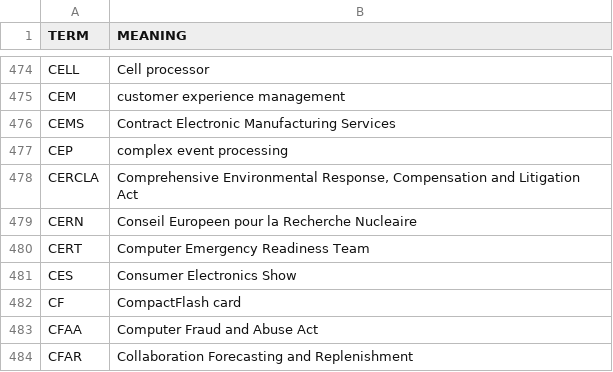
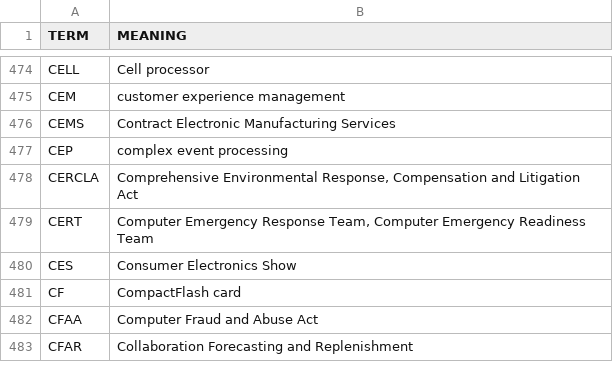
Before and after one commit to fleschutz/PowerShell, a CSV file: scripts/data/dicts/computing.csv, drawn as a sheet; only a part is shown, gaps mark what is left out.

```diff
--- a/scripts/data/dicts/computing.csv
+++ b/scripts/data/dicts/computing.csv
@@ -478,4 +478,3 @@ CEP,complex event processing
 CERCLA,"Comprehensive Environmental Response, Compensation and Litigation Act"
-CERN,Conseil Europeen pour la Recherche Nucleaire
-CERT,Computer Emergency Readiness Team
+CERT,"Computer Emergency Response Team, Computer Emergency Readiness Team"
 CES,Consumer Electronics Show
```
Also changed, not shown: scripts/data/dicts/general.csv, scripts/data/dicts/organizations.csv.
